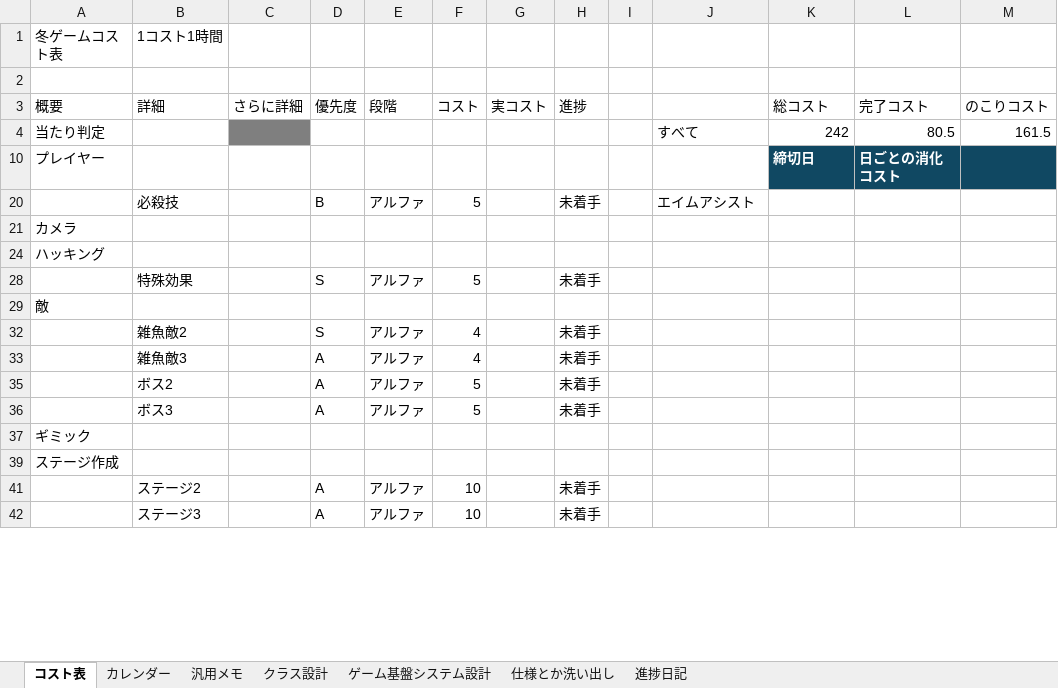
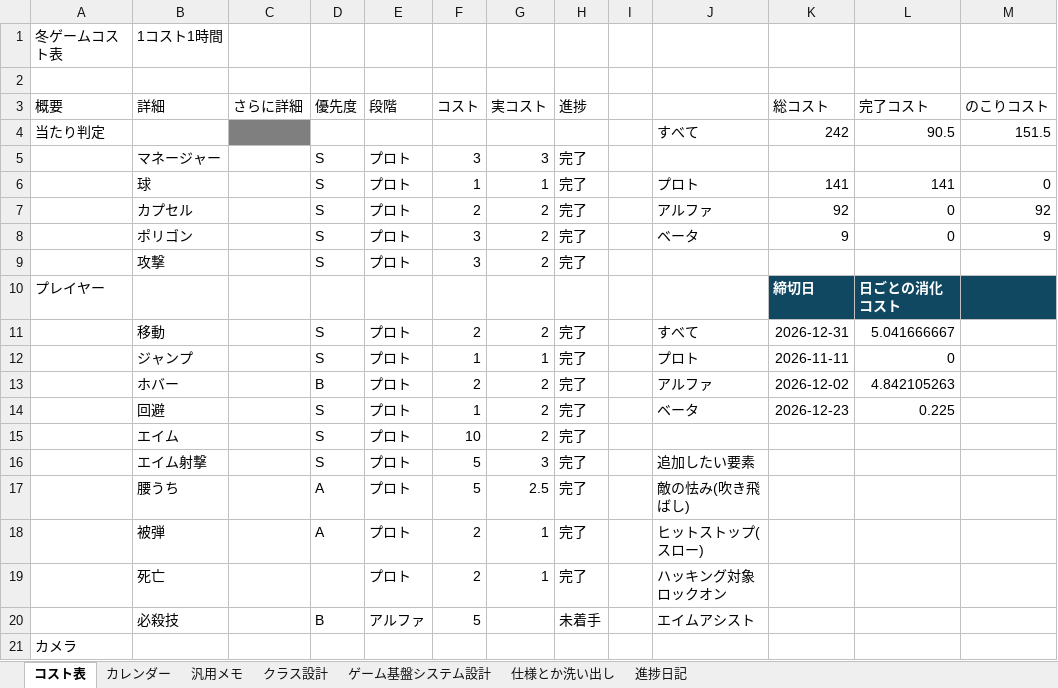
Before and after one commit to Tiger5286/WinterGame_2026, an Excel workbook: 2026冬ゲームコスト表とか.xlsx, sheet コスト表, drawn as a sheet; only a part is shown; the shorter side is filled out with more unchanged rows; values as stored, in another font and other column widths than the file's, no borders; conditional formats not drawn; the diff covers the shown part only; the diff names each change by its address in the sheet, - before the commit and + after, or states it on an @@ line.

Commit message:
コスト表、やることメモ更新

```diff
--- a/2026冬ゲームコスト表とか.xlsx (sheet コスト表)
+++ b/2026冬ゲームコスト表とか.xlsx (sheet コスト表)
-L4 (完了コスト): 80.5
+L4 (完了コスト): 90.5
-M4 (のこりコスト): 161.5
+M4 (のこりコスト): 151.5
@@ row 5 unhidden:  | マネージャー |  | S | プロト | 3 | 3 | 完了 @@
+row 6:  | 球 |  | S | プロト | 1 | 1 | 完了 |  | プロト | 141 | 141 | 0
@@ row 7 unhidden:  | カプセル |  | S | プロト | 2 | 2 | 完了 |  | アルファ | 92 | 0 | 92 @@
@@ row 8 unhidden:  | ポリゴン |  | S | プロト | 3 | 2 | 完了 |  | ベータ | 9 | 0 | 9 @@
@@ row 9 unhidden:  | 攻撃 |  | S | プロト | 3 | 2 | 完了 @@
+row 11:  | 移動 |  | S | プロト | 2 | 2 | 完了 |  | すべて | 2026-12-31 | 5.041666667
+row 12:  | ジャンプ |  | S | プロト | 1 | 1 | 完了 |  | プロト | 2026-11-11 | 0
+row 13:  | ホバー |  | B | プロト | 2 | 2 | 完了 |  | アルファ | 2026-12-02 | 4.842105263
+row 14:  | 回避 |  | S | プロト | 1 | 2 | 完了 |  | ベータ | 2026-12-23 | 0.225
@@ row 15 unhidden:  | エイム |  | S | プロト | 10 | 2 | 完了 @@
@@ row 16 unhidden:  | エイム射撃 |  | S | プロト | 5 | 3 | 完了 |  | 追加したい要素 @@
@@ row 17 unhidden:  | 腰うち |  | A | プロト | 5 | 2.5 | 完了 |  | 敵の怯み(吹き飛ばし) @@
@@ row 18 unhidden:  | 被弾 |  | A | プロト | 2 | 1 | 完了 |  | ヒットストップ(スロー) @@
@@ row 19 unhidden:  | 死亡 |  |  | プロト | 2 | 1 | 完了 |  | ハッキング対象ロックオン @@
```
Also changed, not shown: 1 added row, 19 hidden or unhidden rows and 5 edited cells elsewhere in this sheet, sheet カレンダー, hidden cells, 1 other file.
